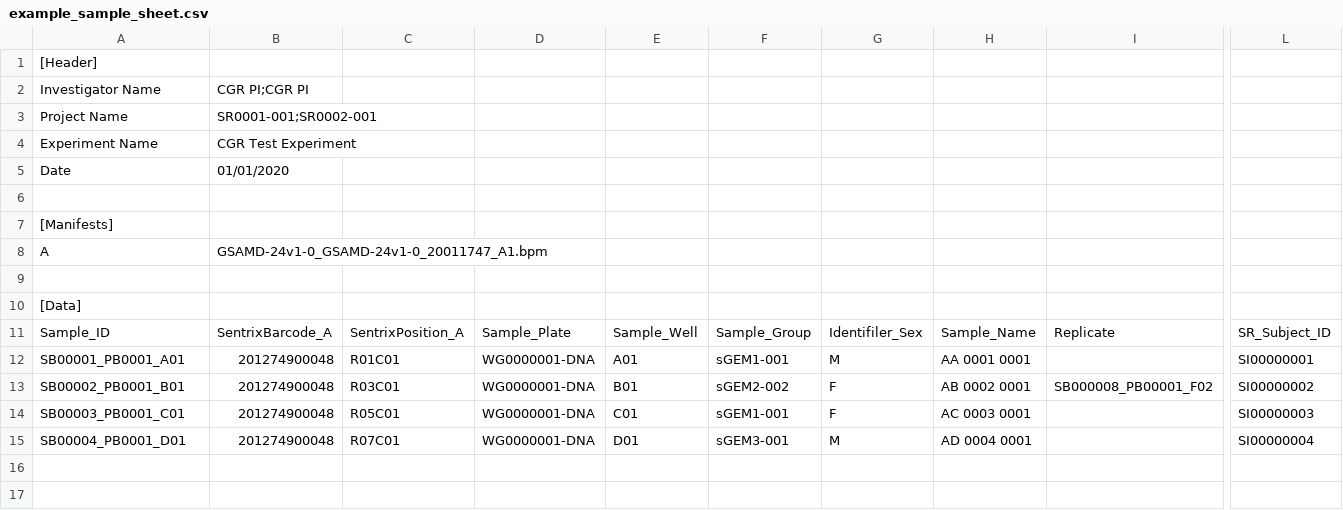
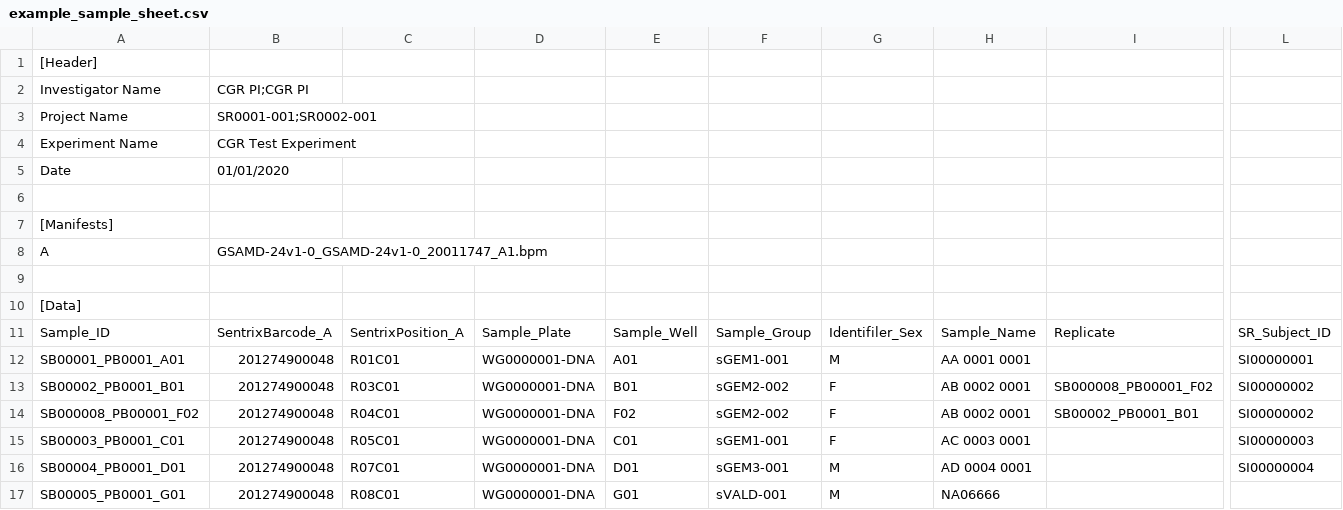
Before and after one commit to NCI-CGR/GwasQcPipeline-test-data, a CSV file: example_sample_sheet.csv, drawn as a sheet; only a part is shown, gaps mark what is left out; rows hold the shown columns only; the diff names each change by its address in the sheet, - before the commit and + after, or states it on an @@ line.

Commit message:
feat: add a few more edge case samples to the sample sheet

```diff
--- a/example_sample_sheet.csv
+++ b/example_sample_sheet.csv
+row 14: SB000008_PB00001_F02 | 201274900048 | R04C01 | WG0000001-DNA | F02 | sGEM2-002 | F | AB 0002 0001 | SB00002_PB0001_B01 | SI00000002
+row 17: SB00005_PB0001_G01 | 201274900048 | R08C01 | WG0000001-DNA | G01 | sVALD-001 | M | NA06666
```
